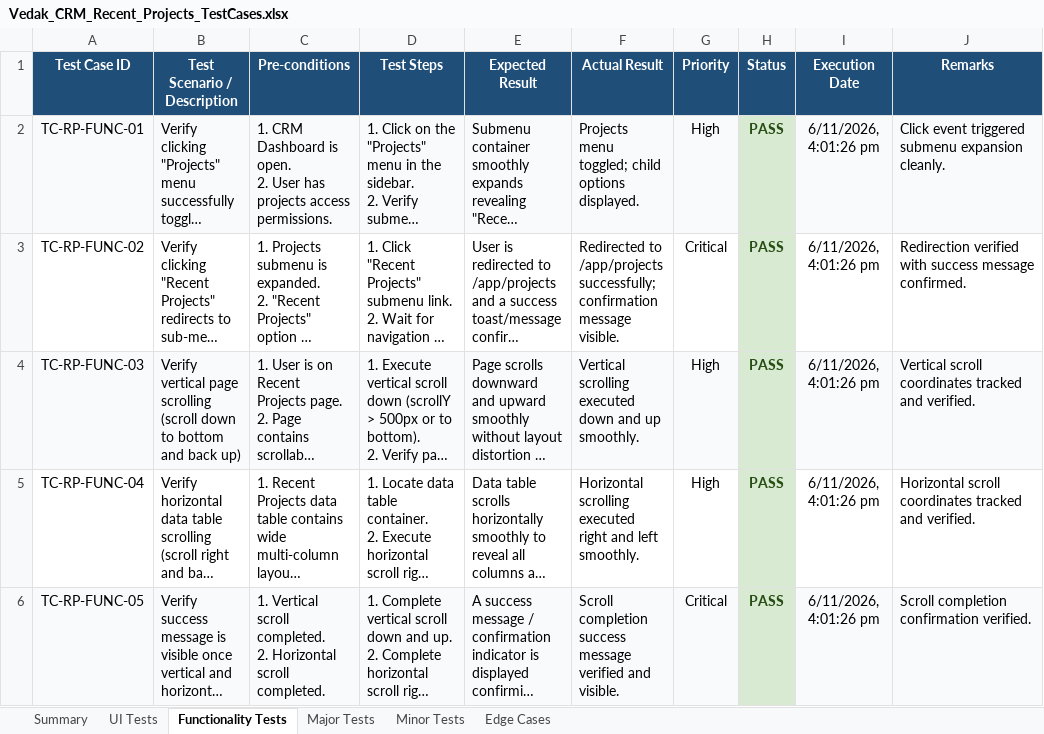
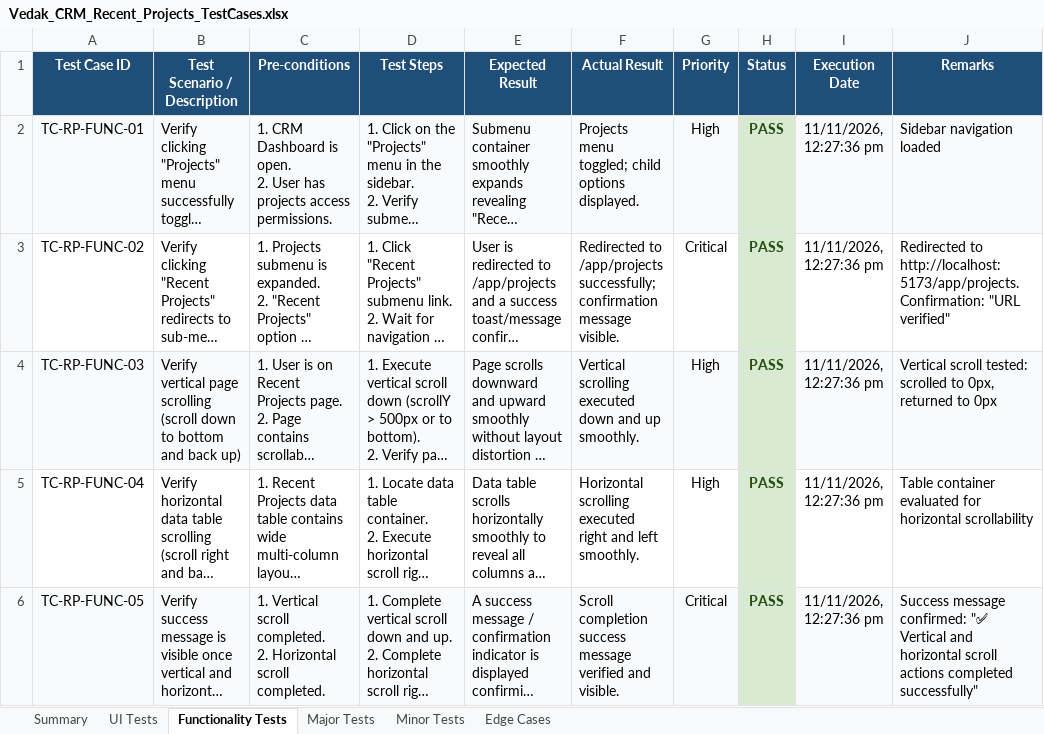
Before and after one commit to vivek9563/Playwright_Automation, an Excel workbook: Vedak_CRM_Recent_Projects_TestCases.xlsx, sheet Functionality Tests, drawn as a sheet; only a part is shown; long unchanged cells end in …; values as stored, in another font and other column widths than the file's, no borders; the diff covers the shown part only; the diff names each change by its address in the sheet, - before the commit and + after, or states it on an @@ line.

Commit message:
Filter Column functionality

```diff
--- a/Vedak_CRM_Recent_Projects_TestCases.xlsx (sheet Functionality Tests)
+++ b/Vedak_CRM_Recent_Projects_TestCases.xlsx (sheet Functionality Tests)
-I2:I6 (Execution Date): 6/11/2026, 4:01:26 pm
+I2:I6 (Execution Date): 11/11/2026, 12:27:36 pm
-J2 (Remarks): Click event triggered submenu expansion cleanly.
+J2 (Remarks): Sidebar navigation loaded
-J3 (Remarks): Redirection verified with success message confirmed.
+J3 (Remarks): Redirected to http://localhost:5173/app/projects. Confirmation: "URL verified"
-J4 (Remarks): Vertical scroll coordinates tracked and verified.
+J4 (Remarks): Vertical scroll tested: scrolled to 0px, returned to 0px
-J5 (Remarks): Horizontal scroll coordinates tracked and verified.
+J5 (Remarks): Table container evaluated for horizontal scrollability
-J6 (Remarks): Scroll completion confirmation verified.
+J6 (Remarks): Success message confirmed: "✅ Vertical and horizontal scroll actions completed successfully"
```
Also changed, not shown: 5 added rows elsewhere in this sheet, sheet UI Tests, sheet Edge Cases, sheet Major Tests, sheet Minor Tests, sheet Summary, modules/04_projects/Vedak_CRM_Recent_Projects_TestCases.xlsx, 8 other files.
